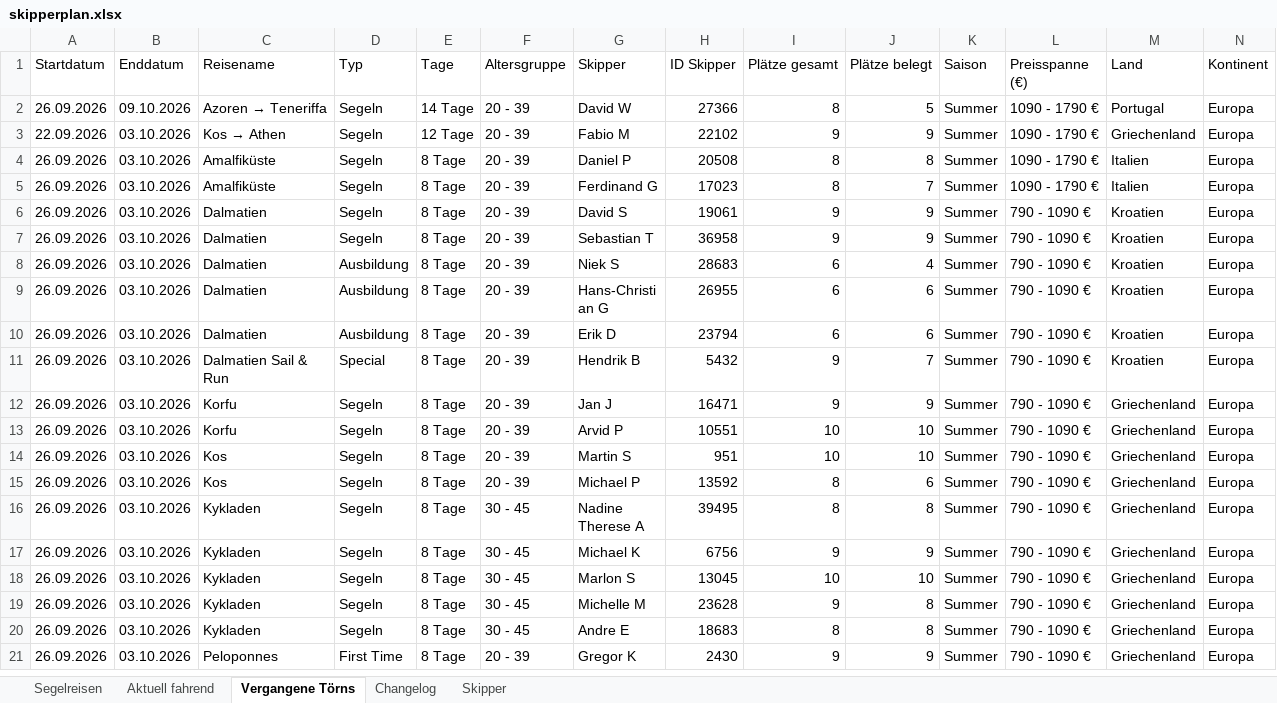
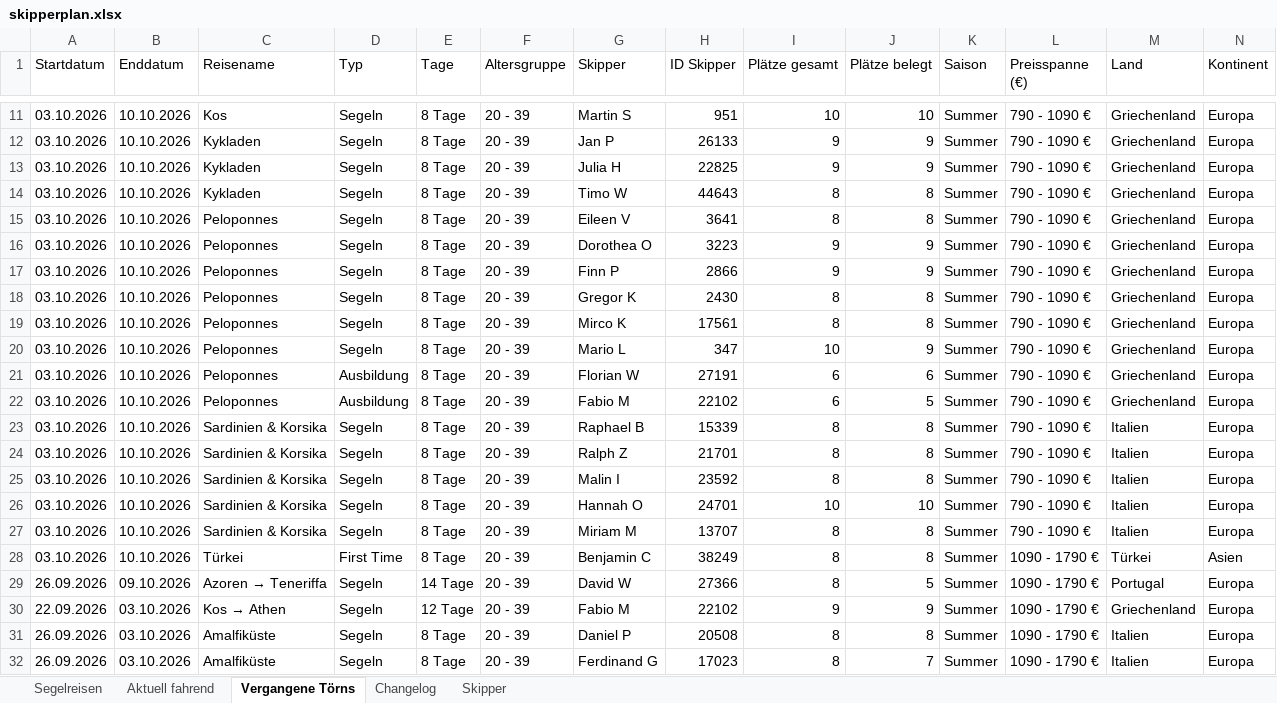
Before and after one commit to WolkeYachting/Skipperplan, an Excel workbook: skipperplan.xlsx, sheet Vergangene Törns, drawn as a sheet; only a part is shown, gaps mark what is left out; the shorter side is filled out with more unchanged rows; values as stored, in another font and other column widths than the file's, no cell formats; rows hold the shown columns only; the diff covers the shown part only; the diff names each change by its address in the sheet, - before the commit and + after, or states it on an @@ line.

```diff
--- a/skipperplan.xlsx (sheet Vergangene Törns)
+++ b/skipperplan.xlsx (sheet Vergangene Törns)
+row 11: 03.10.2026 | 10.10.2026 | Kos | Segeln | 8 Tage | 20 - 39 | Martin S | 951 | 10 | 10 | Summer | 790 - 1090 € | Griechenland | Europa
+row 12: 03.10.2026 | 10.10.2026 | Kykladen | Segeln | 8 Tage | 20 - 39 | Jan P | 26133 | 9 | 9 | Summer | 790 - 1090 € | Griechenland | Europa
+row 13: 03.10.2026 | 10.10.2026 | Kykladen | Segeln | 8 Tage | 20 - 39 | Julia H | 22825 | 9 | 9 | Summer | 790 - 1090 € | Griechenland | Europa
+row 14: 03.10.2026 | 10.10.2026 | Kykladen | Segeln | 8 Tage | 20 - 39 | Timo W | 44643 | 8 | 8 | Summer | 790 - 1090 € | Griechenland | Europa
+row 15: 03.10.2026 | 10.10.2026 | Peloponnes | Segeln | 8 Tage | 20 - 39 | Eileen V | 3641 | 8 | 8 | Summer | 790 - 1090 € | Griechenland | Europa
+row 16: 03.10.2026 | 10.10.2026 | Peloponnes | Segeln | 8 Tage | 20 - 39 | Dorothea O | 3223 | 9 | 9 | Summer | 790 - 1090 € | Griechenland | Europa
+row 17: 03.10.2026 | 10.10.2026 | Peloponnes | Segeln | 8 Tage | 20 - 39 | Finn P | 2866 | 9 | 9 | Summer | 790 - 1090 € | Griechenland | Europa
+row 18: 03.10.2026 | 10.10.2026 | Peloponnes | Segeln | 8 Tage | 20 - 39 | Gregor K | 2430 | 8 | 8 | Summer | 790 - 1090 € | Griechenland | Europa
+row 19: 03.10.2026 | 10.10.2026 | Peloponnes | Segeln | 8 Tage | 20 - 39 | Mirco K | 17561 | 8 | 8 | Summer | 790 - 1090 € | Griechenland | Europa
+row 20: 03.10.2026 | 10.10.2026 | Peloponnes | Segeln | 8 Tage | 20 - 39 | Mario L | 347 | 10 | 9 | Summer | 790 - 1090 € | Griechenland | Europa
+row 21: 03.10.2026 | 10.10.2026 | Peloponnes | Ausbildung | 8 Tage | 20 - 39 | Florian W | 27191 | 6 | 6 | Summer | 790 - 1090 € | Griechenland | Europa
+row 22: 03.10.2026 | 10.10.2026 | Peloponnes | Ausbildung | 8 Tage | 20 - 39 | Fabio M | 22102 | 6 | 5 | Summer | 790 - 1090 € | Griechenland | Europa
+row 23: 03.10.2026 | 10.10.2026 | Sardinien & Korsika | Segeln | 8 Tage | 20 - 39 | Raphael B | 15339 | 8 | 8 | Summer | 790 - 1090 € | Italien | Europa
+row 24: 03.10.2026 | 10.10.2026 | Sardinien & Korsika | Segeln | 8 Tage | 20 - 39 | Ralph Z | 21701 | 8 | 8 | Summer | 790 - 1090 € | Italien | Europa
+row 25: 03.10.2026 | 10.10.2026 | Sardinien & Korsika | Segeln | 8 Tage | 20 - 39 | Malin I | 23592 | 8 | 8 | Summer | 790 - 1090 € | Italien | Europa
+row 26: 03.10.2026 | 10.10.2026 | Sardinien & Korsika | Segeln | 8 Tage | 20 - 39 | Hannah O | 24701 | 10 | 10 | Summer | 790 - 1090 € | Italien | Europa
+row 27: 03.10.2026 | 10.10.2026 | Sardinien & Korsika | Segeln | 8 Tage | 20 - 39 | Miriam M | 13707 | 8 | 8 | Summer | 790 - 1090 € | Italien | Europa
+row 28: 03.10.2026 | 10.10.2026 | Türkei | First Time | 8 Tage | 20 - 39 | Benjamin C | 38249 | 8 | 8 | Summer | 1090 - 1790 € | Türkei | Asien
```
Also changed, not shown: 9 added rows elsewhere in this sheet, sheet Aktuell fahrend, sheet Changelog, sheet Segelreisen, cell formats.
